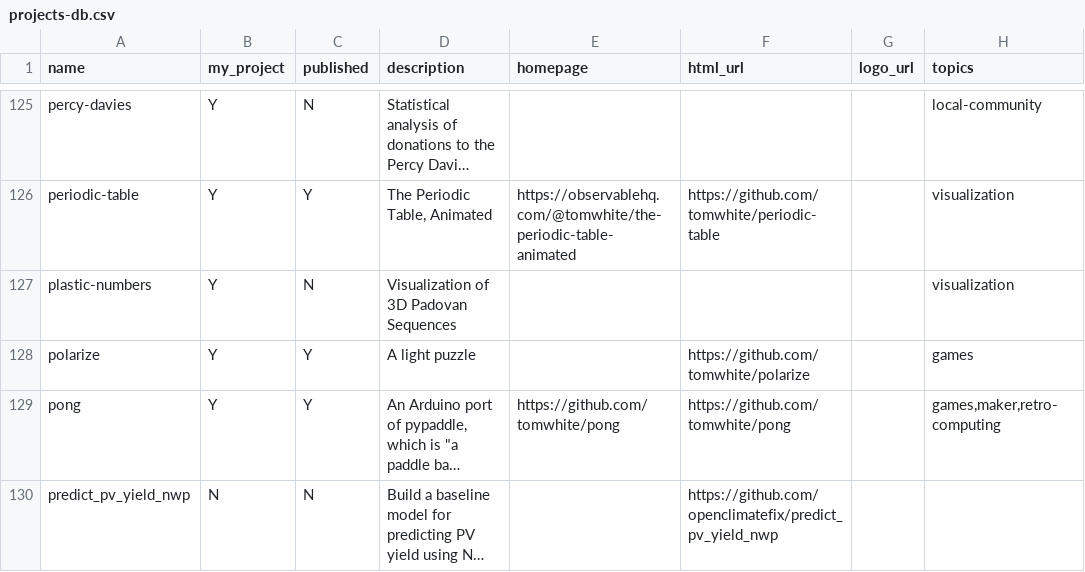
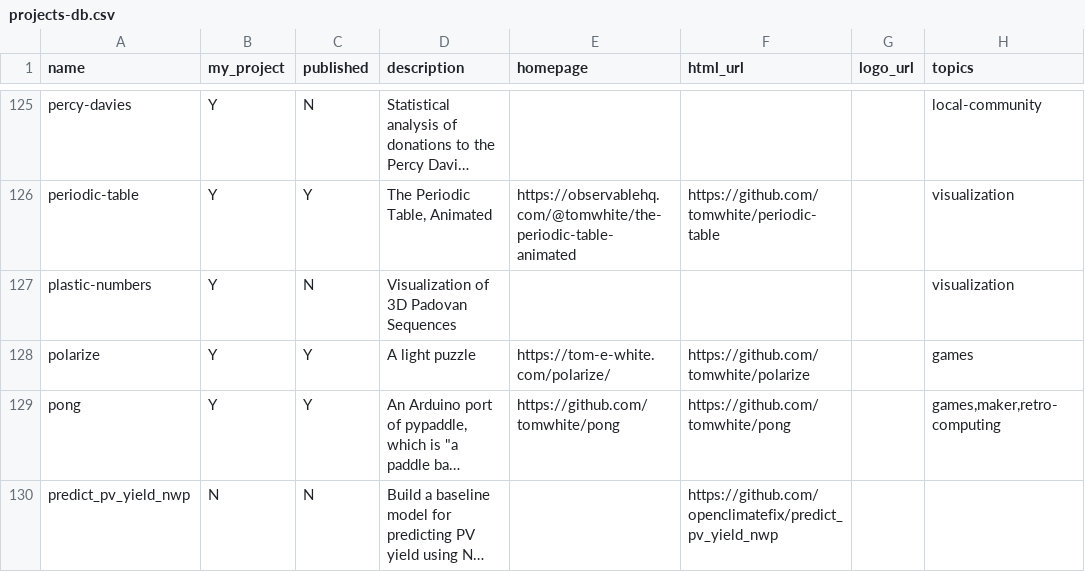
Before and after one commit to tomwhite/tomwhite.github.com, a CSV file: projects/projects-db.csv, drawn as a sheet; only a part is shown, gaps mark what is left out; long unchanged cells end in …; the diff names each change by its address in the sheet, - before the commit and + after, or states it on an @@ line.

Commit message:
Fix link

```diff
--- a/projects/projects-db.csv
+++ b/projects/projects-db.csv
-E128 (homepage): (empty)
+E128 (homepage): https://tom-e-white.com/polarize/
```
